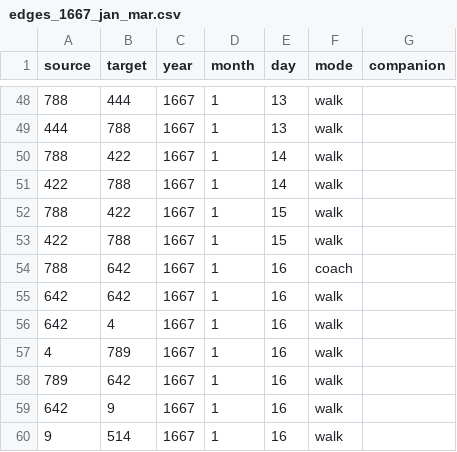
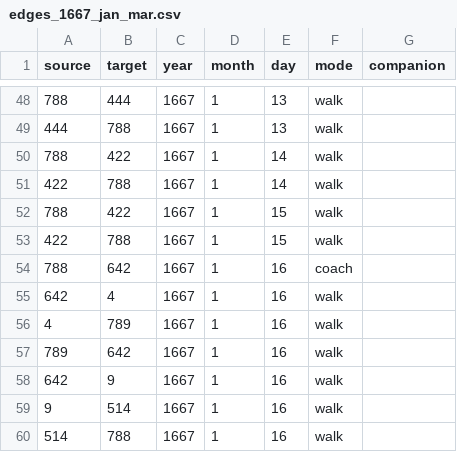
Before and after one commit to jmotis/networking-pepys, a CSV file: edges_1667_jan_mar.csv, drawn as a sheet; only a part is shown, gaps mark what is left out; the shorter side is filled out with more unchanged rows; the diff names each change by its address in the sheet, - before the commit and + after, or states it on an @@ line.

```diff
--- a/edges_1667_jan_mar.csv
+++ b/edges_1667_jan_mar.csv
-row 55: 642 | 642 | 1667 | 1 | 16 | walk
```
